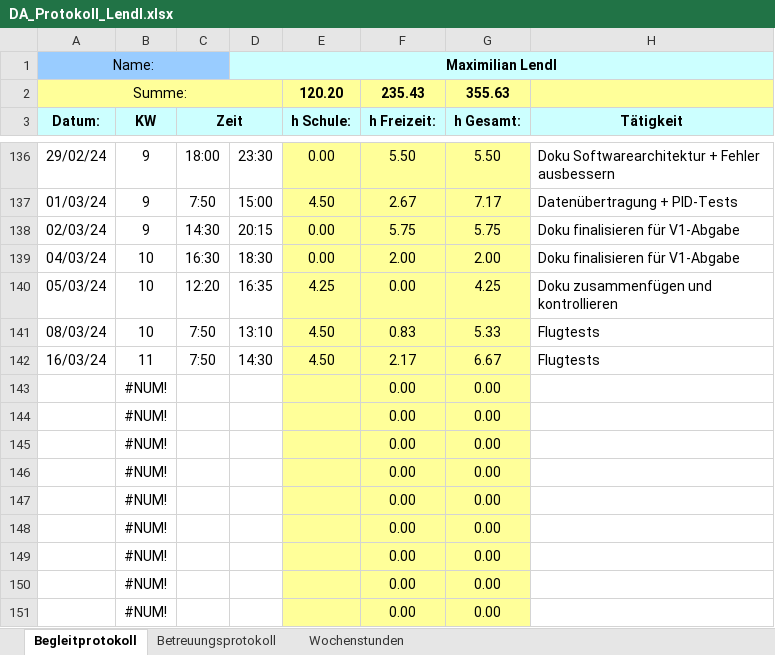
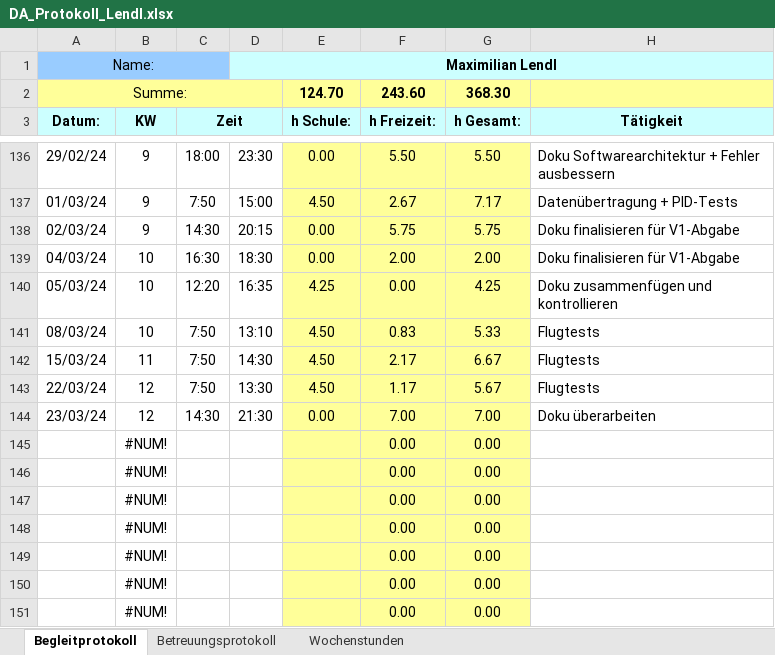
Before and after one commit to FrogMoment/FPV_Drohne_202324, an Excel workbook: DA_Protokoll_Lendl.xlsx, sheet Begleitprotokoll, drawn as a sheet; only a part is shown, gaps mark what is left out; values as stored, in another font and other column widths than the file's, no borders; removed rows and columns are numbered as before the commit, all else as after; the diff names each change by its address in the sheet, - before the commit and + after, or states it on an @@ line.

Commit message:
Doku Stand 23.03.

```diff
--- a/DA_Protokoll_Lendl.xlsx (sheet Begleitprotokoll)
+++ b/DA_Protokoll_Lendl.xlsx (sheet Begleitprotokoll)
-row 2: Summe: |  |  |  | 120.20 | 235.43 | 355.63
+row 2: Summe: |  |  |  | 124.70 | 243.60 | 368.30
-A142 (Datum:): 16/03/24
+A142 (Datum:): 15/03/24
-row 143:  | #NUM! |  |  |  | 0.00 | 0.00
-row 144:  | #NUM! |  |  |  | 0.00 | 0.00
+row 143: 22/03/24 | 12 | 7:50 | 13:30 | 4.50 | 1.17 | 5.67 | Flugtests
+row 144: 23/03/24 | 12 | 14:30 | 21:30 | 0.00 | 7.00 | 7.00 | Doku überarbeiten
```
Also changed, not shown: sheet Wochenstunden, charts or pictures, 25 other files.
